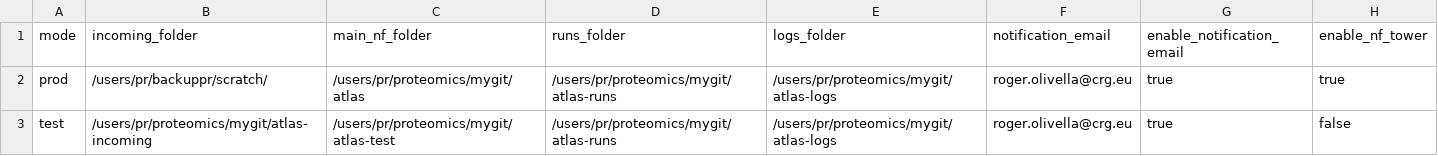
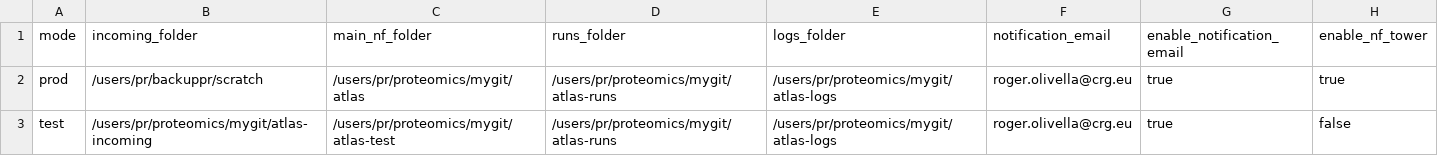
Before and after one commit to proteomicsunitcrg/atlas, a CSV file: assets/crg_run_modes.csv, drawn as a sheet.

```diff
--- a/assets/crg_run_modes.csv
+++ b/assets/crg_run_modes.csv
@@ -1,3 +1,3 @@
 mode;incoming_folder;main_nf_folder;runs_folder;logs_folder;notification_email;enable_notification_email;enable_nf_tower
-prod;/users/pr/backuppr/scratch/;/users/pr/proteomics/mygit/atlas;/users/pr/proteomics/mygit/atlas-runs;/users/pr/proteomics/mygit/atlas-logs;roger.olivella@crg.eu;true;true
+prod;/users/pr/backuppr/scratch;/users/pr/proteomics/mygit/atlas;/users/pr/proteomics/mygit/atlas-runs;/users/pr/proteomics/mygit/atlas-logs;roger.olivella@crg.eu;true;true
 test;/users/pr/proteomics/mygit/atlas-incoming;/users/pr/proteomics/mygit/atlas-test;/users/pr/proteomics/mygit/atlas-runs;/users/pr/proteomics/mygit/atlas-logs;roger.olivella@crg.eu;true;false
```
Also changed, not shown: assets/crg_methods.csv.
